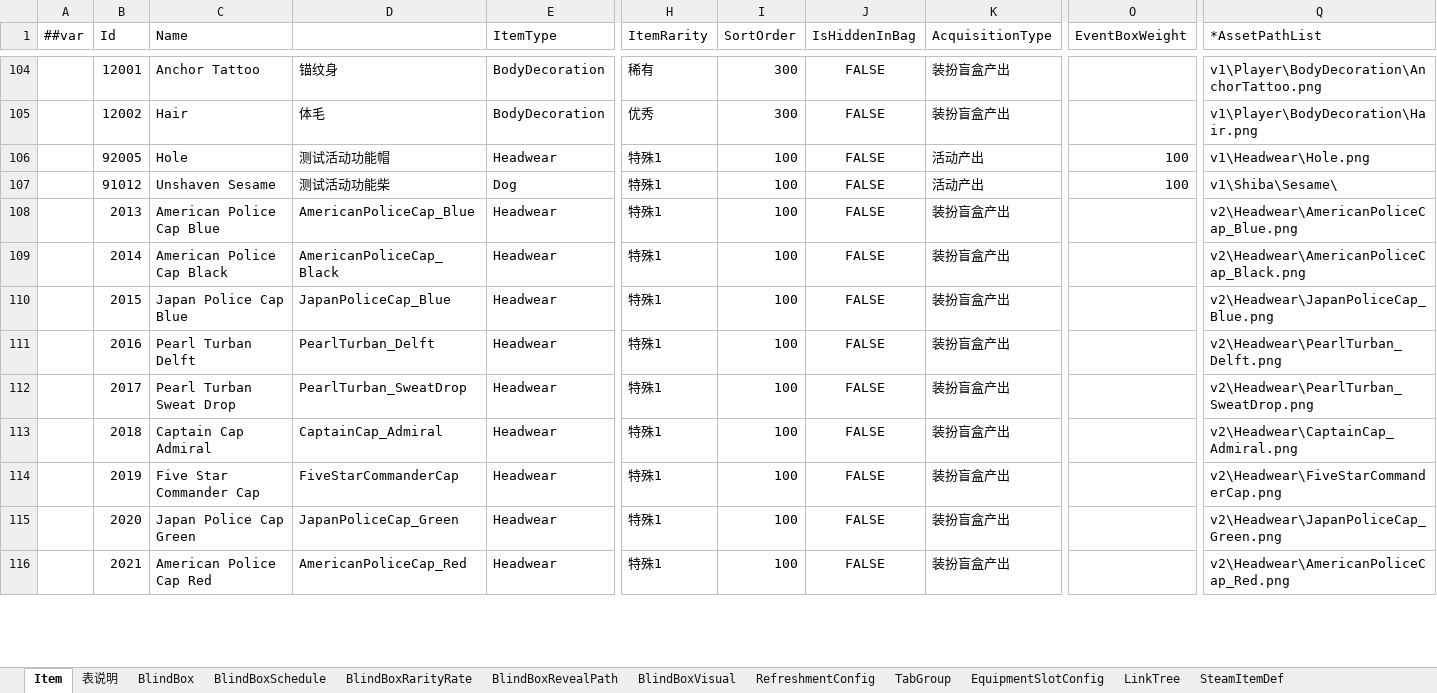
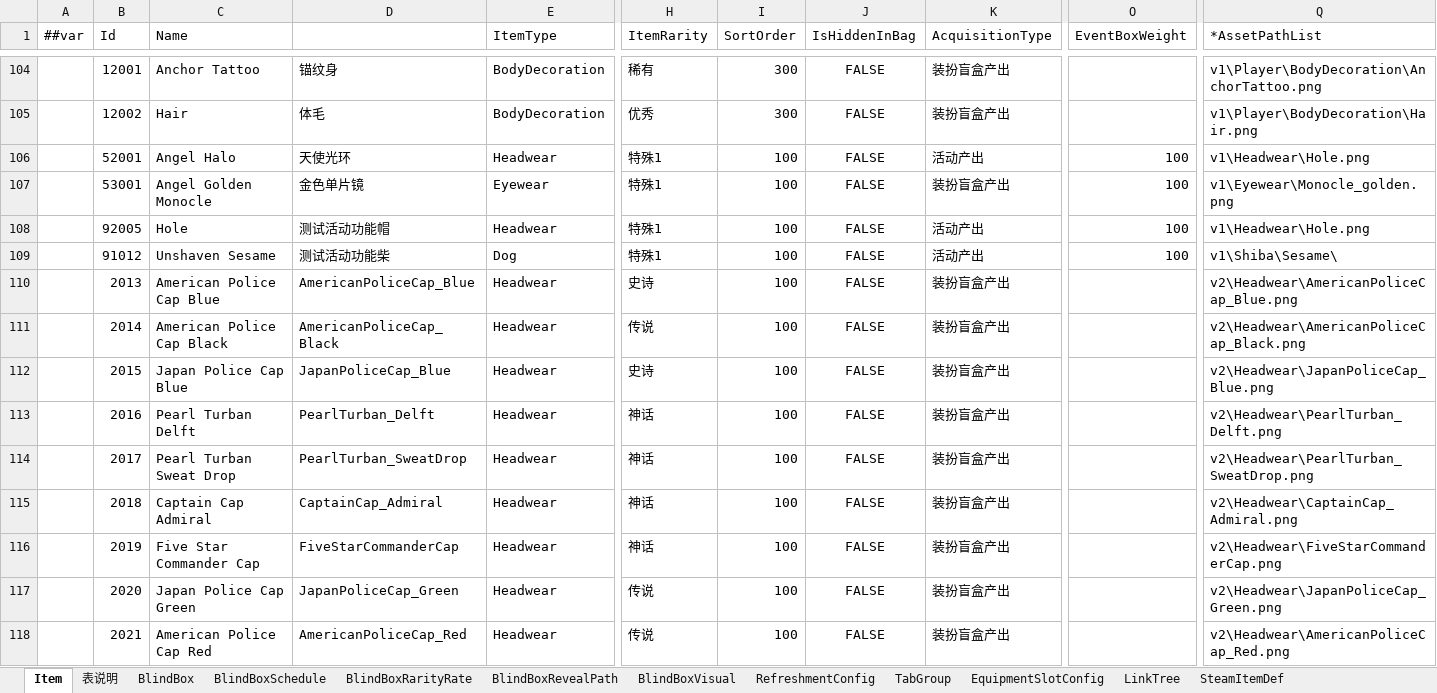
Before and after one commit to SeananTQ/lucky-dog-pub-2026, an Excel workbook: luban-excels/bak/xlsx/Items.xlsx, sheet Item, drawn as a sheet; only a part is shown, gaps mark what is left out; values as stored, in another font and other column widths than the file's, no borders; conditional formats not drawn; addresses are those after the commit; rows hold the shown columns only; the diff covers the shown part only; the diff names each change by its address in the sheet, - before the commit and + after, or states it on an @@ line.

```diff
--- a/luban-excels/bak/xlsx/Items.xlsx (sheet Item)
+++ b/luban-excels/bak/xlsx/Items.xlsx (sheet Item)
+row 106:  | 52001 | Angel Halo | 天使光环 | Headwear | 特殊1 | 100 | FALSE | 活动产出 | 100 | v1\Headwear\Hole.png
+row 107:  | 53001 | Angel Golden Monocle | 金色单片镜 | Eyewear | 特殊1 | 100 | FALSE | 装扮盲盒产出 | 100 | v1\Eyewear\Monocle_golden.png
-H110 (ItemRarity): 特殊1
+H110 (ItemRarity): 史诗
-H111 (ItemRarity): 特殊1
+H111 (ItemRarity): 传说
-H112 (ItemRarity): 特殊1
+H112 (ItemRarity): 史诗
-H113:H116 (ItemRarity): 特殊1
+H113:H116 (ItemRarity): 神话
-H117:H118 (ItemRarity): 特殊1
+H117:H118 (ItemRarity): 传说
```
Also changed, not shown: 25 edited cells elsewhere in this sheet, sheet SteamItemDef, sheet BlindBoxSchedule, sheet LinkTree, sheet RefreshmentConfig, luban-excels/xlsx/Main.xlsx, luban-excels/xlsx/__enums__.xlsx, 6 other files.
